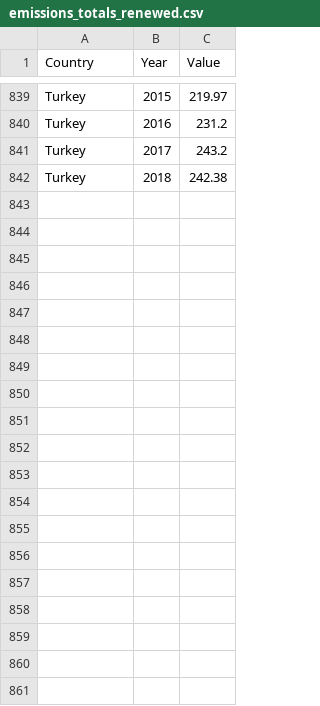
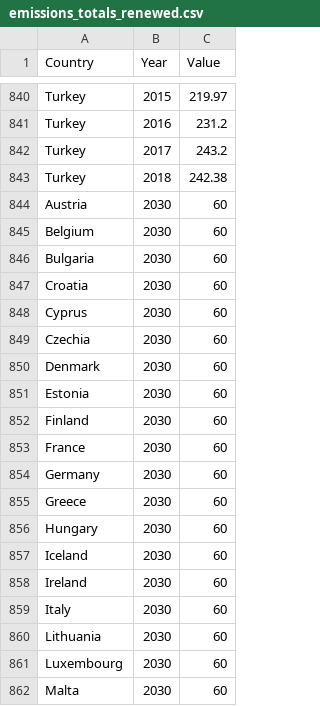
Before and after one commit to decasppereira/VI-20-21, a CSV file: data/emissions_totals_renewed.csv, drawn as a sheet; only a part is shown, gaps mark what is left out; the diff covers the shown part only; the diff names each change by its address in the sheet, - before the commit and + after, or states it on an @@ line.

Commit message:
Changed datasets to add 2030 targets. Fixed minor details

```diff
--- a/data/emissions_totals_renewed.csv
+++ b/data/emissions_totals_renewed.csv
+row 844: Austria | 2030 | 60
+row 845: Belgium | 2030 | 60
+row 846: Bulgaria | 2030 | 60
+row 847: Croatia | 2030 | 60
+row 848: Cyprus | 2030 | 60
+row 849: Czechia | 2030 | 60
+row 850: Denmark | 2030 | 60
+row 851: Estonia | 2030 | 60
+row 852: Finland | 2030 | 60
+row 853: France | 2030 | 60
+row 854: Germany | 2030 | 60
+row 855: Greece | 2030 | 60
+row 856: Hungary | 2030 | 60
+row 857: Iceland | 2030 | 60
+row 858: Ireland | 2030 | 60
+row 859: Italy | 2030 | 60
+row 860: Lithuania | 2030 | 60
+row 861: Luxembourg | 2030 | 60
+row 862: Malta | 2030 | 60
```
Also changed, not shown: 10 added rows and 38 edited cells elsewhere in this file, data/mergedAverages.csv, 7 other files.
